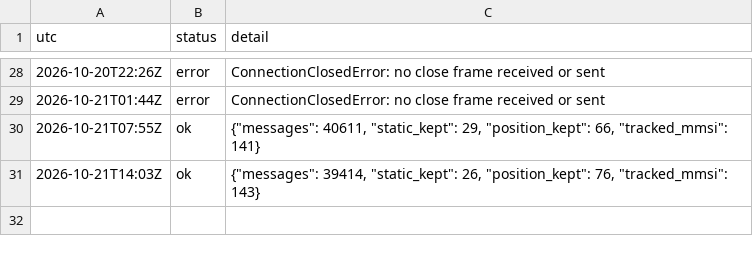
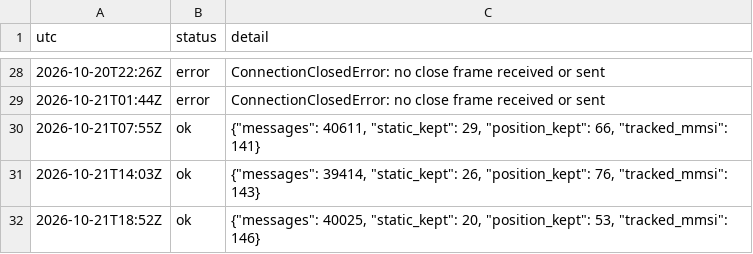
Before and after one commit to ambekarhrush/shipping-long-short-lab, a CSV file: data/fleet/collector_log.csv, drawn as a sheet; only a part is shown, gaps mark what is left out; the diff names each change by its address in the sheet, - before the commit and + after, or states it on an @@ line.

Commit message:
FleetWatch snapshot 2026-10-21T18:52Z

```diff
--- a/data/fleet/collector_log.csv
+++ b/data/fleet/collector_log.csv
+row 32: 2026-10-21T18:52Z | ok | {"messages": 40025, "static_kept": 20, "position_kept": 53, "tracked_mmsi": 146}
```
Also changed, not shown: data/fleet/company_signals.csv, data/fleet/identity.csv, 3 other files.
